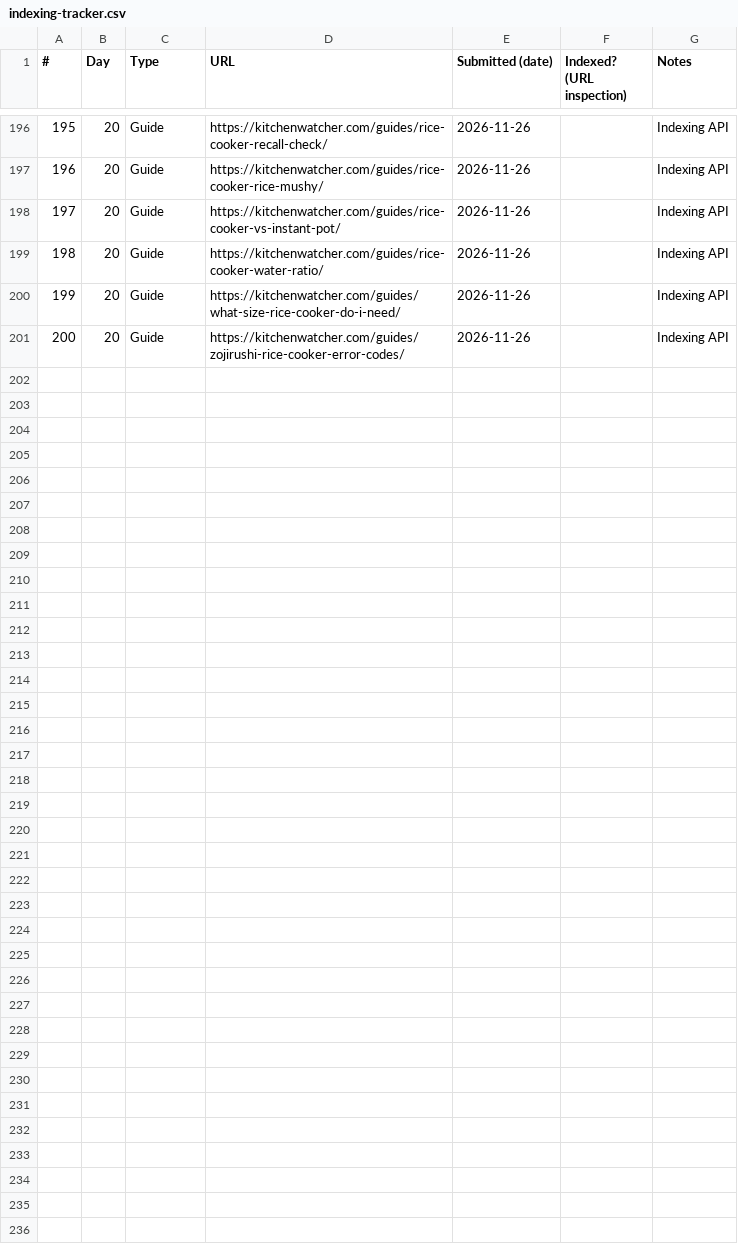
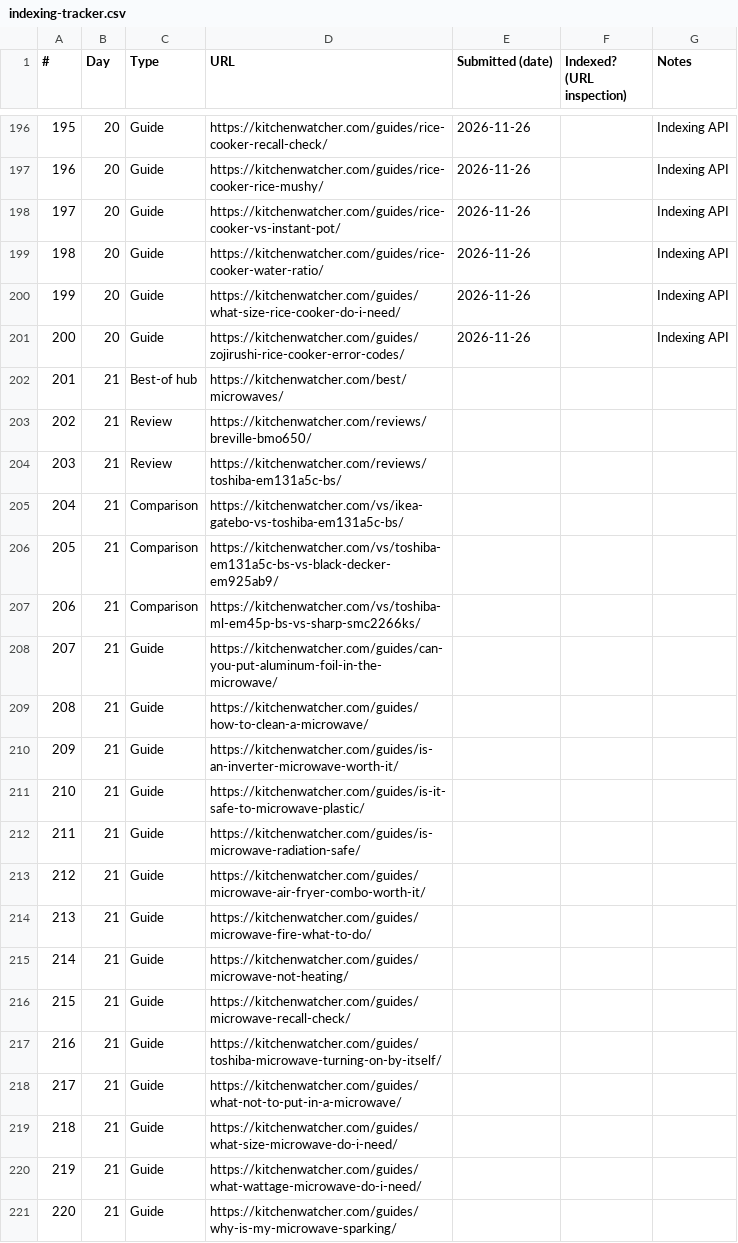
Before and after one commit to mkjan30/kitchenwatcher, a CSV file: content/indexing-tracker.csv, drawn as a sheet; only a part is shown, gaps mark what is left out; the diff names each change by its address in the sheet, - before the commit and + after, or states it on an @@ line.

```diff
--- a/content/indexing-tracker.csv
+++ b/content/indexing-tracker.csv
+row 202: 201 | 21 | Best-of hub | https://kitchenwatcher.com/best/microwaves/
+row 203: 202 | 21 | Review | https://kitchenwatcher.com/reviews/breville-bmo650/
+row 204: 203 | 21 | Review | https://kitchenwatcher.com/reviews/toshiba-em131a5c-bs/
+row 205: 204 | 21 | Comparison | https://kitchenwatcher.com/vs/ikea-gatebo-vs-toshiba-em131a5c-bs/
+row 206: 205 | 21 | Comparison | https://kitchenwatcher.com/vs/toshiba-em131a5c-bs-vs-black-decker-em925ab9/
+row 207: 206 | 21 | Comparison | https://kitchenwatcher.com/vs/toshiba-ml-em45p-bs-vs-sharp-smc2266ks/
+row 208: 207 | 21 | Guide | https://kitchenwatcher.com/guides/can-you-put-aluminum-foil-in-the-microwave/
+row 209: 208 | 21 | Guide | https://kitchenwatcher.com/guides/how-to-clean-a-microwave/
+row 210: 209 | 21 | Guide | https://kitchenwatcher.com/guides/is-an-inverter-microwave-worth-it/
+row 211: 210 | 21 | Guide | https://kitchenwatcher.com/guides/is-it-safe-to-microwave-plastic/
+row 212: 211 | 21 | Guide | https://kitchenwatcher.com/guides/is-microwave-radiation-safe/
+row 213: 212 | 21 | Guide | https://kitchenwatcher.com/guides/microwave-air-fryer-combo-worth-it/
+row 214: 213 | 21 | Guide | https://kitchenwatcher.com/guides/microwave-fire-what-to-do/
+row 215: 214 | 21 | Guide | https://kitchenwatcher.com/guides/microwave-not-heating/
+row 216: 215 | 21 | Guide | https://kitchenwatcher.com/guides/microwave-recall-check/
+row 217: 216 | 21 | Guide | https://kitchenwatcher.com/guides/toshiba-microwave-turning-on-by-itself/
+row 218: 217 | 21 | Guide | https://kitchenwatcher.com/guides/what-not-to-put-in-a-microwave/
+row 219: 218 | 21 | Guide | https://kitchenwatcher.com/guides/what-size-microwave-do-i-need/
+row 220: 219 | 21 | Guide | https://kitchenwatcher.com/guides/what-wattage-microwave-do-i-need/
+row 221: 220 | 21 | Guide | https://kitchenwatcher.com/guides/why-is-my-microwave-sparking/
```
Also changed, not shown: 26 other files.
